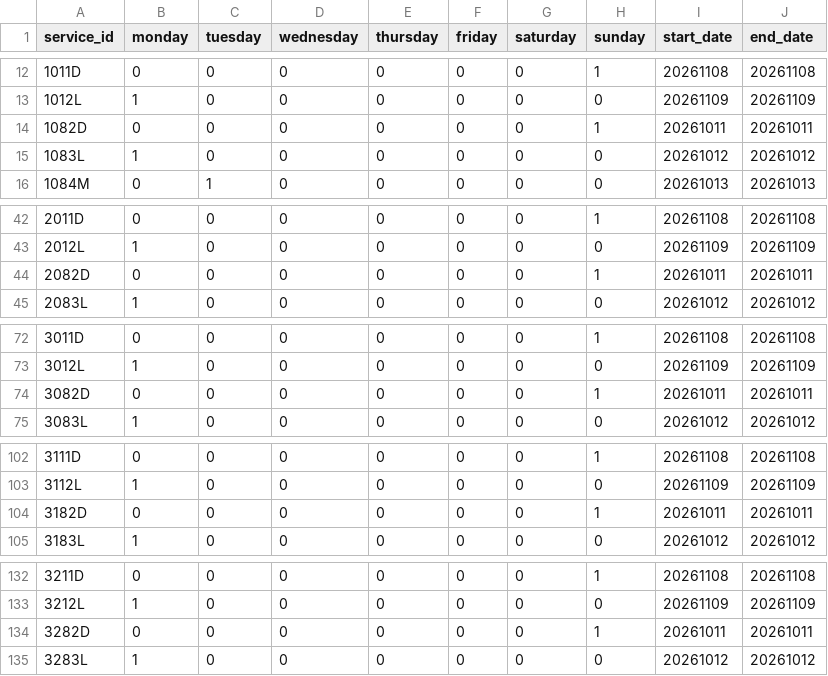
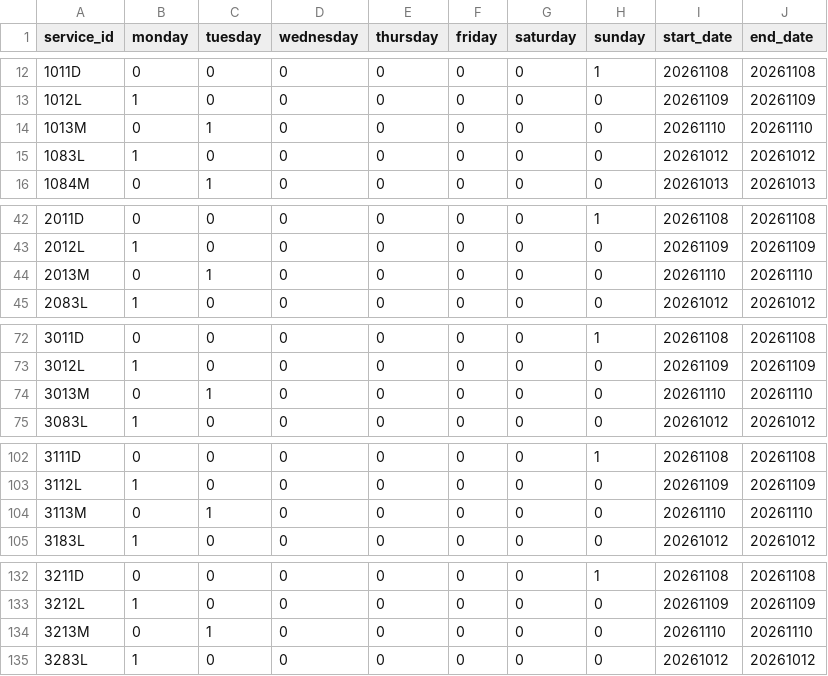
Before and after one commit to WireNext/cercaniasgtfs, a CSV file: data_csv/calendar.csv, drawn as a sheet; only a part is shown, gaps mark what is left out; the diff covers the shown part only.

```diff
--- a/data_csv/calendar.csv
+++ b/data_csv/calendar.csv
@@ -13,3 +13,3 @@ service_id,monday,tuesday,wednesday,thursday,friday,saturday,sunday,start_date,e
 1012L,1,0,0,0,0,0,0,20261109,20261109
-1082D,0,0,0,0,0,0,1,20261011,20261011
+1013M,0,1,0,0,0,0,0,20261110,20261110
 1083L,1,0,0,0,0,0,0,20261012,20261012
@@ -43,3 +43,3 @@ service_id,monday,tuesday,wednesday,thursday,friday,saturday,sunday,start_date,e
 2012L,1,0,0,0,0,0,0,20261109,20261109
-2082D,0,0,0,0,0,0,1,20261011,20261011
+2013M,0,1,0,0,0,0,0,20261110,20261110
 2083L,1,0,0,0,0,0,0,20261012,20261012
@@ -73,3 +73,3 @@ service_id,monday,tuesday,wednesday,thursday,friday,saturday,sunday,start_date,e
 3012L,1,0,0,0,0,0,0,20261109,20261109
-3082D,0,0,0,0,0,0,1,20261011,20261011
+3013M,0,1,0,0,0,0,0,20261110,20261110
 3083L,1,0,0,0,0,0,0,20261012,20261012
@@ -103,3 +103,3 @@ service_id,monday,tuesday,wednesday,thursday,friday,saturday,sunday,start_date,e
 3112L,1,0,0,0,0,0,0,20261109,20261109
-3182D,0,0,0,0,0,0,1,20261011,20261011
+3113M,0,1,0,0,0,0,0,20261110,20261110
 3183L,1,0,0,0,0,0,0,20261012,20261012
@@ -133,3 +133,3 @@ service_id,monday,tuesday,wednesday,thursday,friday,saturday,sunday,start_date,e
 3212L,1,0,0,0,0,0,0,20261109,20261109
-3282D,0,0,0,0,0,0,1,20261011,20261011
+3213M,0,1,0,0,0,0,0,20261110,20261110
 3283L,1,0,0,0,0,0,0,20261012,20261012
```
Also changed, not shown: 49 edited cells elsewhere in this file, 2 other files.
